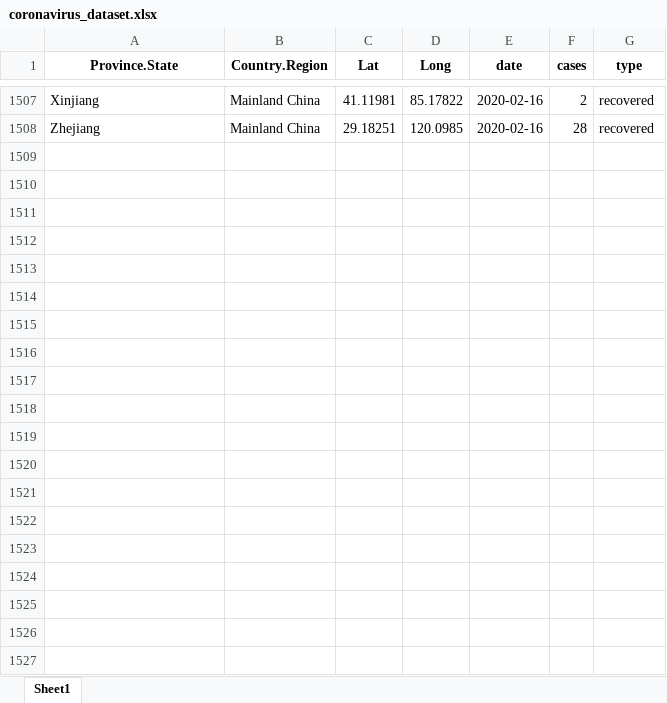
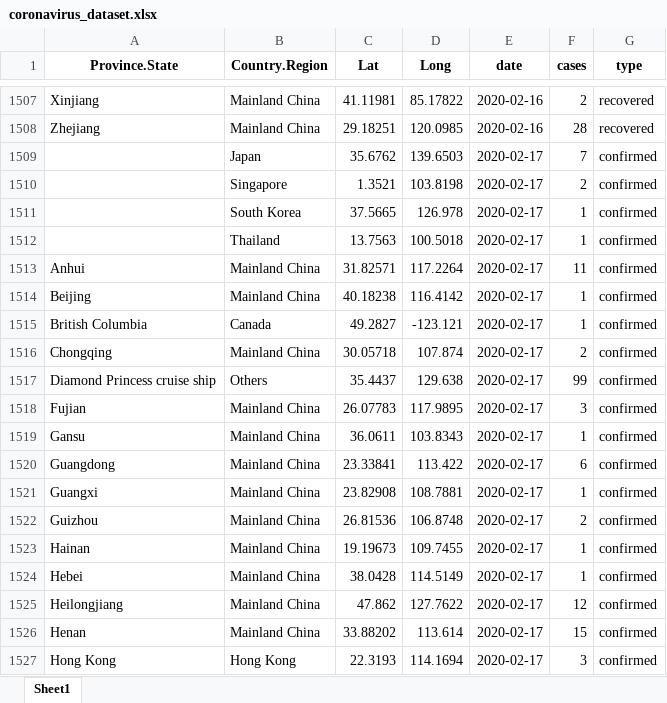
Before and after one commit to RamiKrispin/coronavirus-csv, an Excel workbook: coronavirus_dataset.xlsx, sheet Sheet1, drawn as a sheet; only a part is shown, gaps mark what is left out; values as stored, in another font and other column widths than the file's, no borders; the diff covers the shown part only; the diff names each change by its address in the sheet, - before the commit and + after, or states it on an @@ line.

```diff
--- a/coronavirus_dataset.xlsx (sheet Sheet1)
+++ b/coronavirus_dataset.xlsx (sheet Sheet1)
+row 1509:  | Japan | 35.6762 | 139.6503 | 2020-02-17 | 7 | confirmed
+row 1510:  | Singapore | 1.3521 | 103.8198 | 2020-02-17 | 2 | confirmed
+row 1511:  | South Korea | 37.5665 | 126.978 | 2020-02-17 | 1 | confirmed
+row 1512:  | Thailand | 13.7563 | 100.5018 | 2020-02-17 | 1 | confirmed
+row 1513: Anhui | Mainland China | 31.82571 | 117.2264 | 2020-02-17 | 11 | confirmed
+row 1514: Beijing | Mainland China | 40.18238 | 116.4142 | 2020-02-17 | 1 | confirmed
+row 1515: British Columbia | Canada | 49.2827 | -123.121 | 2020-02-17 | 1 | confirmed
+row 1516: Chongqing | Mainland China | 30.05718 | 107.874 | 2020-02-17 | 2 | confirmed
+row 1517: Diamond Princess cruise ship | Others | 35.4437 | 129.638 | 2020-02-17 | 99 | confirmed
+row 1518: Fujian | Mainland China | 26.07783 | 117.9895 | 2020-02-17 | 3 | confirmed
+row 1519: Gansu | Mainland China | 36.0611 | 103.8343 | 2020-02-17 | 1 | confirmed
+row 1520: Guangdong | Mainland China | 23.33841 | 113.422 | 2020-02-17 | 6 | confirmed
+row 1521: Guangxi | Mainland China | 23.82908 | 108.7881 | 2020-02-17 | 1 | confirmed
+row 1522: Guizhou | Mainland China | 26.81536 | 106.8748 | 2020-02-17 | 2 | confirmed
+row 1523: Hainan | Mainland China | 19.19673 | 109.7455 | 2020-02-17 | 1 | confirmed
+row 1524: Hebei | Mainland China | 38.0428 | 114.5149 | 2020-02-17 | 1 | confirmed
+row 1525: Heilongjiang | Mainland China | 47.862 | 127.7622 | 2020-02-17 | 12 | confirmed
+row 1526: Henan | Mainland China | 33.88202 | 113.614 | 2020-02-17 | 15 | confirmed
+row 1527: Hong Kong | Hong Kong | 22.3193 | 114.1694 | 2020-02-17 | 3 | confirmed
```
Also changed, not shown: 49 added rows elsewhere in this sheet, 1 other file.
